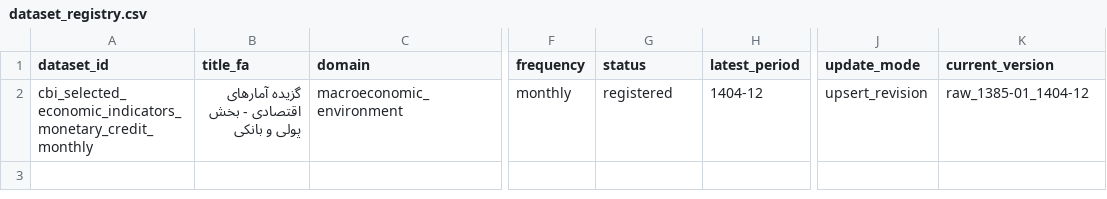
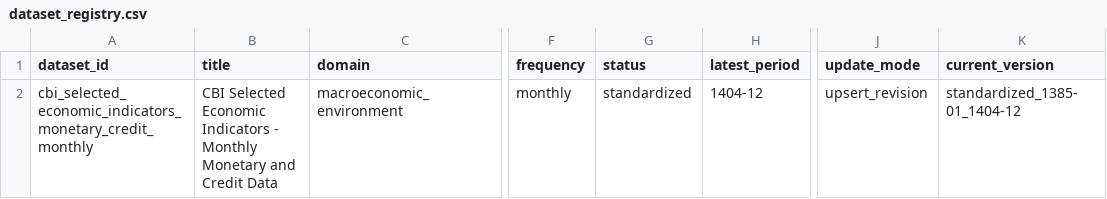
Before and after one commit to amirabadimm/iran-housing-data, a CSV file: metadata/dataset_registry.csv, drawn as a sheet; only a part is shown, gaps mark what is left out; the diff names each change by its address in the sheet, - before the commit and + after, or states it on an @@ line.

```diff
--- a/metadata/dataset_registry.csv
+++ b/metadata/dataset_registry.csv
-B1: title_fa
+B1: title
-B2 (title): گزیده آمارهای اقتصادی - بخش پولی و بانکی
+B2 (title): CBI Selected Economic Indicators - Monthly Monetary and Credit Data
-G2 (status): registered
+G2 (status): standardized
-K2 (current_version): raw_1385-01_1404-12
+K2 (current_version): standardized_1385-01_1404-12
```
Also changed, not shown: data/standardized/macroeconomic_environment/liquidity/cbi_selected_economic_indicators_monetary_credit_monthly/monthly_liquidity.csv, metadata/source_registry.csv, 34 other files.
